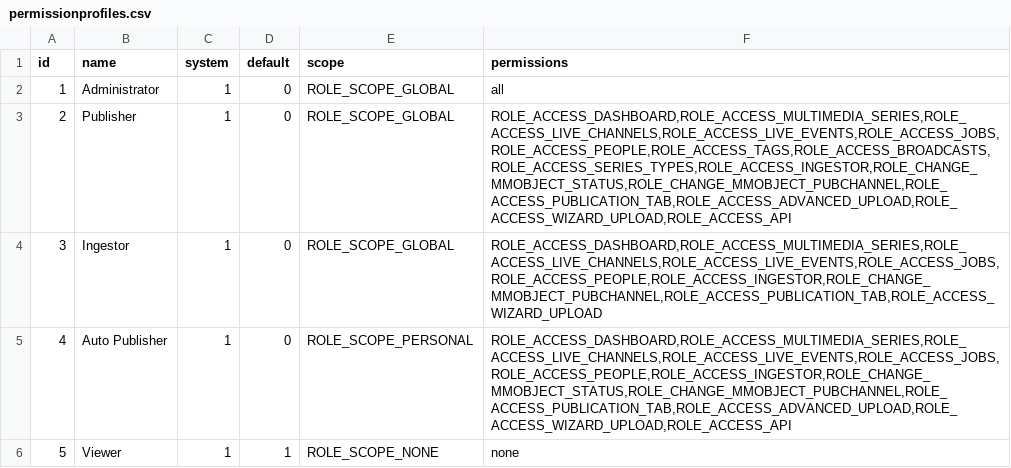
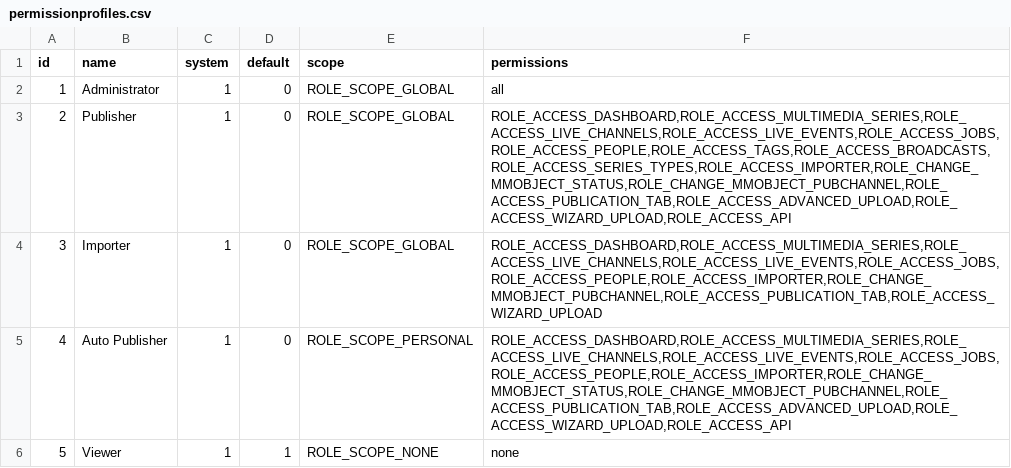
Before and after one commit to pumukit/PuMuKIT, a CSV file: src/Pumukit/SchemaBundle/Resources/data/permissionprofiles/permissionprofiles.csv, drawn as a sheet.

Commit message:
#9180 Change Ingest name to Import

```diff
--- a/src/Pumukit/SchemaBundle/Resources/data/permissionprofiles/permissionprofiles.csv
+++ b/src/Pumukit/SchemaBundle/Resources/data/permissionprofiles/permissionprofiles.csv
@@ -2,5 +2,5 @@ id;name;system;default;scope;permissions
 1;"Administrator";1;0;"ROLE_SCOPE_GLOBAL";"all"
-2;"Publisher";1;0;"ROLE_SCOPE_GLOBAL";"ROLE_ACCESS_DASHBOARD,ROLE_ACCESS_MULTIMEDIA_SERIES,ROLE_ACCESS_LIVE_CHANNELS,ROLE_ACCESS_LIVE_EVENTS,ROLE_ACCESS_JOBS,ROLE_ACCESS_PEOPLE,ROLE_ACCESS_TAGS,ROLE_ACCESS_BROADCASTS,ROLE_ACCESS_SERIES_TYPES,ROLE_ACCESS_INGESTOR,ROLE_CHANGE_MMOBJECT_STATUS,ROLE_CHANGE_MMOBJECT_PUBCHANNEL,ROLE_ACCESS_PUBLICATION_TAB,ROLE_ACCESS_ADVANCED_UPLOAD,ROLE_ACCESS_WIZARD_UPLOAD,ROLE_ACCESS_API"
-3;"Ingestor";1;0;"ROLE_SCOPE_GLOBAL";"ROLE_ACCESS_DASHBOARD,ROLE_ACCESS_MULTIMEDIA_SERIES,ROLE_ACCESS_LIVE_CHANNELS,ROLE_ACCESS_LIVE_EVENTS,ROLE_ACCESS_JOBS,ROLE_ACCESS_PEOPLE,ROLE_ACCESS_INGESTOR,ROLE_CHANGE_MMOBJECT_PUBCHANNEL,ROLE_ACCESS_PUBLICATION_TAB,ROLE_ACCESS_WIZARD_UPLOAD"
-4;"Auto Publisher";1;0;"ROLE_SCOPE_PERSONAL";"ROLE_ACCESS_DASHBOARD,ROLE_ACCESS_MULTIMEDIA_SERIES,ROLE_ACCESS_LIVE_CHANNELS,ROLE_ACCESS_LIVE_EVENTS,ROLE_ACCESS_JOBS,ROLE_ACCESS_PEOPLE,ROLE_ACCESS_INGESTOR,ROLE_CHANGE_MMOBJECT_STATUS,ROLE_CHANGE_MMOBJECT_PUBCHANNEL,ROLE_ACCESS_PUBLICATION_TAB,ROLE_ACCESS_ADVANCED_UPLOAD,ROLE_ACCESS_WIZARD_UPLOAD,ROLE_ACCESS_API"
+2;"Publisher";1;0;"ROLE_SCOPE_GLOBAL";"ROLE_ACCESS_DASHBOARD,ROLE_ACCESS_MULTIMEDIA_SERIES,ROLE_ACCESS_LIVE_CHANNELS,ROLE_ACCESS_LIVE_EVENTS,ROLE_ACCESS_JOBS,ROLE_ACCESS_PEOPLE,ROLE_ACCESS_TAGS,ROLE_ACCESS_BROADCASTS,ROLE_ACCESS_SERIES_TYPES,ROLE_ACCESS_IMPORTER,ROLE_CHANGE_MMOBJECT_STATUS,ROLE_CHANGE_MMOBJECT_PUBCHANNEL,ROLE_ACCESS_PUBLICATION_TAB,ROLE_ACCESS_ADVANCED_UPLOAD,ROLE_ACCESS_WIZARD_UPLOAD,ROLE_ACCESS_API"
+3;"Importer";1;0;"ROLE_SCOPE_GLOBAL";"ROLE_ACCESS_DASHBOARD,ROLE_ACCESS_MULTIMEDIA_SERIES,ROLE_ACCESS_LIVE_CHANNELS,ROLE_ACCESS_LIVE_EVENTS,ROLE_ACCESS_JOBS,ROLE_ACCESS_PEOPLE,ROLE_ACCESS_IMPORTER,ROLE_CHANGE_MMOBJECT_PUBCHANNEL,ROLE_ACCESS_PUBLICATION_TAB,ROLE_ACCESS_WIZARD_UPLOAD"
+4;"Auto Publisher";1;0;"ROLE_SCOPE_PERSONAL";"ROLE_ACCESS_DASHBOARD,ROLE_ACCESS_MULTIMEDIA_SERIES,ROLE_ACCESS_LIVE_CHANNELS,ROLE_ACCESS_LIVE_EVENTS,ROLE_ACCESS_JOBS,ROLE_ACCESS_PEOPLE,ROLE_ACCESS_IMPORTER,ROLE_CHANGE_MMOBJECT_STATUS,ROLE_CHANGE_MMOBJECT_PUBCHANNEL,ROLE_ACCESS_PUBLICATION_TAB,ROLE_ACCESS_ADVANCED_UPLOAD,ROLE_ACCESS_WIZARD_UPLOAD,ROLE_ACCESS_API"
 5;"Viewer";1;1;"ROLE_SCOPE_NONE";"none"
```
Also changed, not shown: 11 other files.
